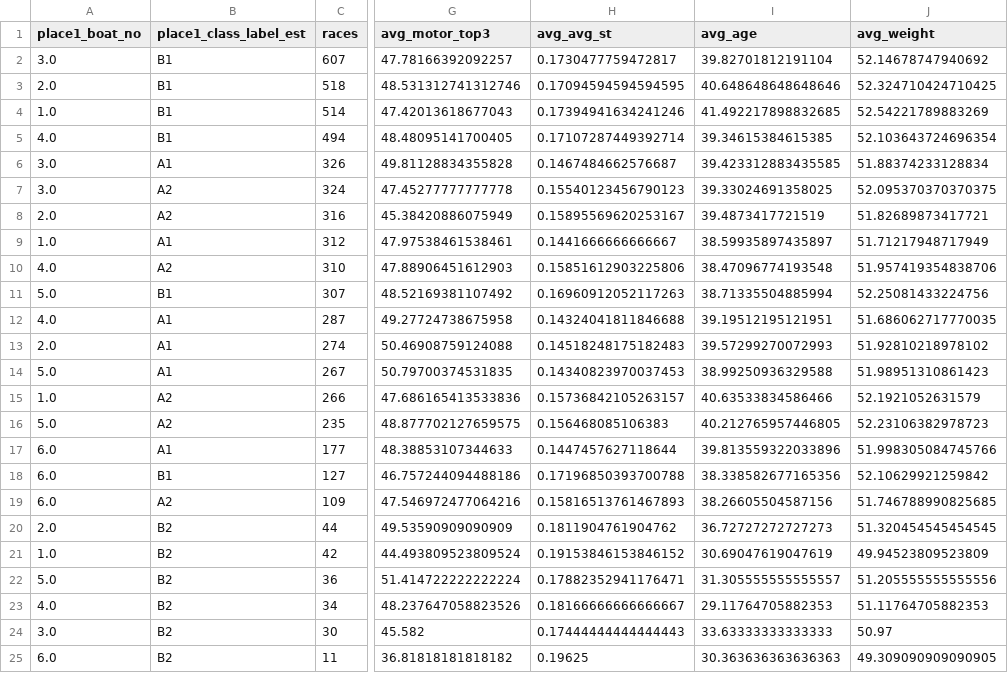
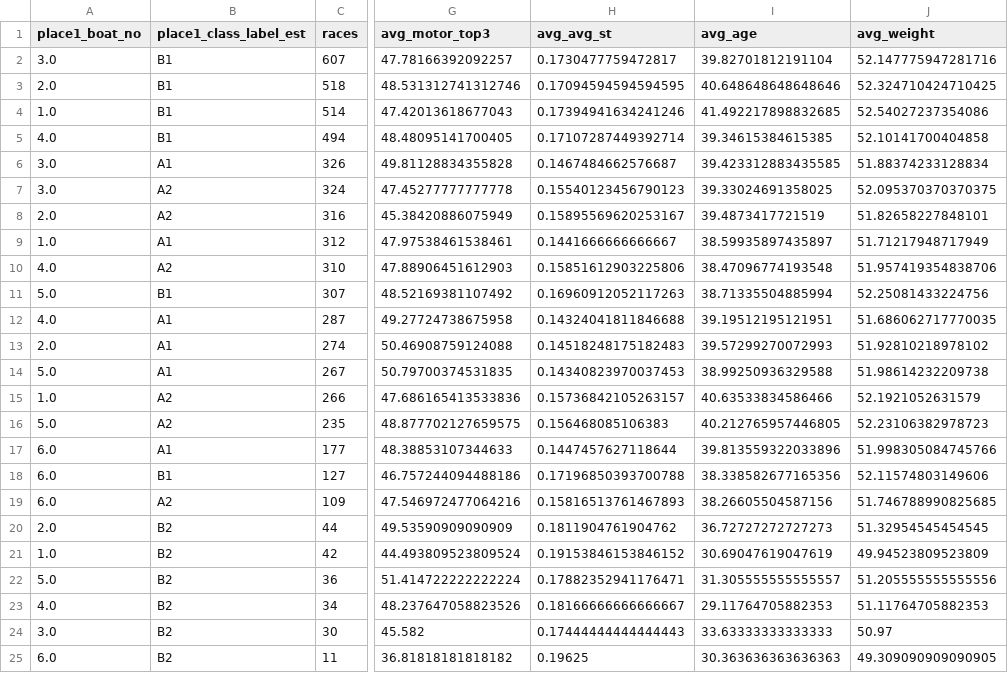
Before and after one commit to Patrickimamura/boatrace-analysis, a CSV file: output/winner_features_summary.csv, drawn as a sheet; only a part is shown, gaps mark what is left out; the diff names each change by its address in the sheet, - before the commit and + after, or states it on an @@ line.

```diff
--- a/output/winner_features_summary.csv
+++ b/output/winner_features_summary.csv
-J2 (avg_weight): 52.14678747940692
+J2 (avg_weight): 52.147775947281716
-J4 (avg_weight): 52.54221789883269
+J4 (avg_weight): 52.54027237354086
-J5 (avg_weight): 52.103643724696354
+J5 (avg_weight): 52.10141700404858
-J8 (avg_weight): 51.82689873417721
+J8 (avg_weight): 51.82658227848101
-J14 (avg_weight): 51.98951310861423
+J14 (avg_weight): 51.98614232209738
-J18 (avg_weight): 52.10629921259842
+J18 (avg_weight): 52.11574803149606
-J20 (avg_weight): 51.320454545454545
+J20 (avg_weight): 51.32954545454545
```
Also changed, not shown: 8 other files.
